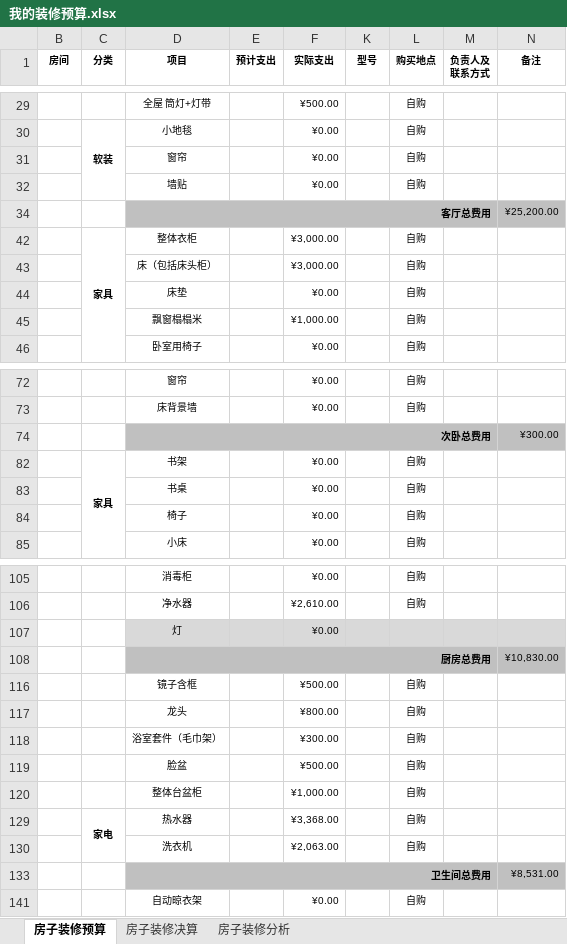
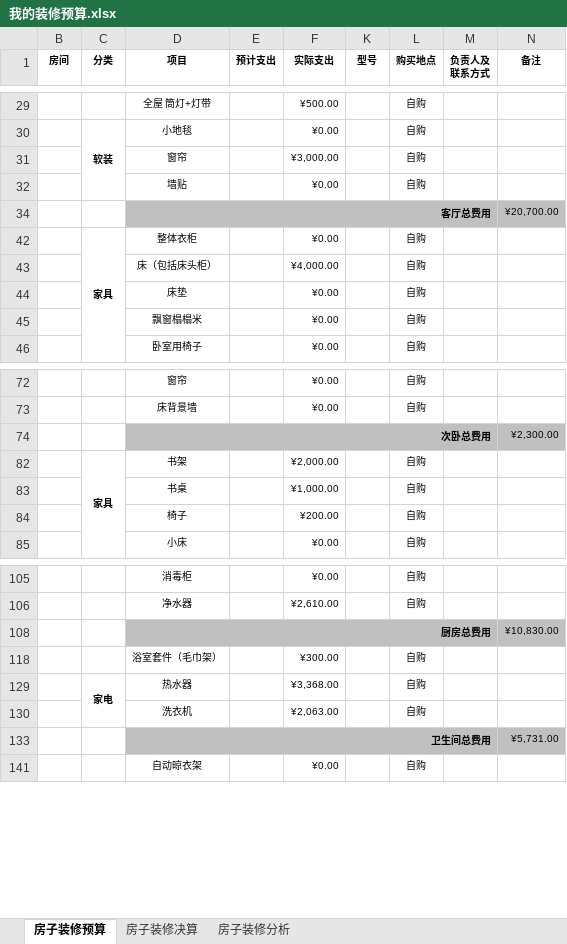
Before and after one commit to Patrick-Wang/PrivateFTP, an Excel workbook: other/我的装修预算.xlsx, sheet 房子装修预算, drawn as a sheet; only a part is shown, gaps mark what is left out; values as stored, in another font and other column widths than the file's, no borders; removed rows and columns are numbered as before the commit, all else as after; the diff covers the shown part only; the diff names each change by its address in the sheet, - before the commit and + after, or states it on an @@ line.

```diff
--- a/other/我的装修预算.xlsx (sheet 房子装修预算)
+++ b/other/我的装修预算.xlsx (sheet 房子装修预算)
-F31 (实际支出): ¥0.00
+F31 (实际支出): ¥3,000.00
-N34 (备注): ¥25,200.00
+N34 (备注): ¥20,700.00
-F42 (实际支出): ¥3,000.00
+F42 (实际支出): ¥0.00
-F43 (实际支出): ¥3,000.00
+F43 (实际支出): ¥4,000.00
-F45 (实际支出): ¥1,000.00
+F45 (实际支出): ¥0.00
-N74 (备注): ¥300.00
+N74 (备注): ¥2,300.00
-F82 (实际支出): ¥0.00
+F82 (实际支出): ¥2,000.00
-F83 (实际支出): ¥0.00
+F83 (实际支出): ¥1,000.00
-F84 (实际支出): ¥0.00
+F84 (实际支出): ¥200.00
-row 107:  |  | 灯 |  | ¥0.00
-row 116:  |  | 镜子含框 |  | ¥500.00 |  | 自购
-row 117:  |  | 龙头 |  | ¥800.00 |  | 自购
-row 119:  |  | 脸盆 |  | ¥500.00 |  | 自购
-row 120:  |  | 整体台盆柜 |  | ¥1,000.00 |  | 自购
-N133 (备注): ¥8,531.00
+N133 (备注): ¥5,731.00
```
Also changed, not shown: 10 added rows, 10 removed rows, 4 hidden or unhidden rows and 6 edited cells elsewhere in this sheet, formulas that keep their value, hidden cells, charts or pictures.
